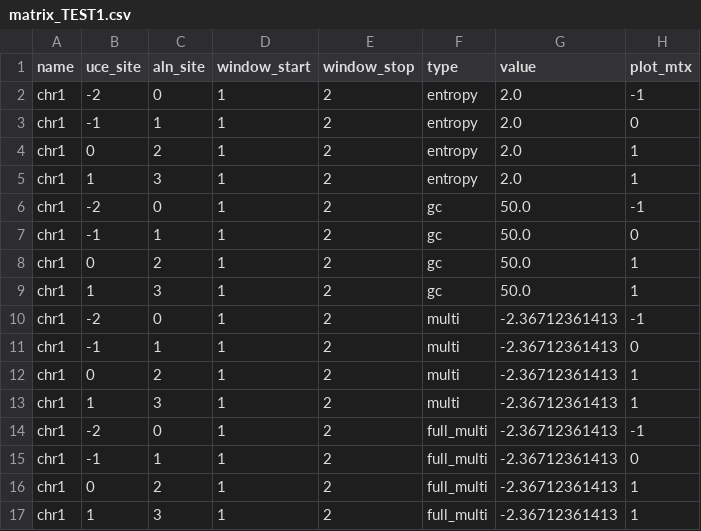
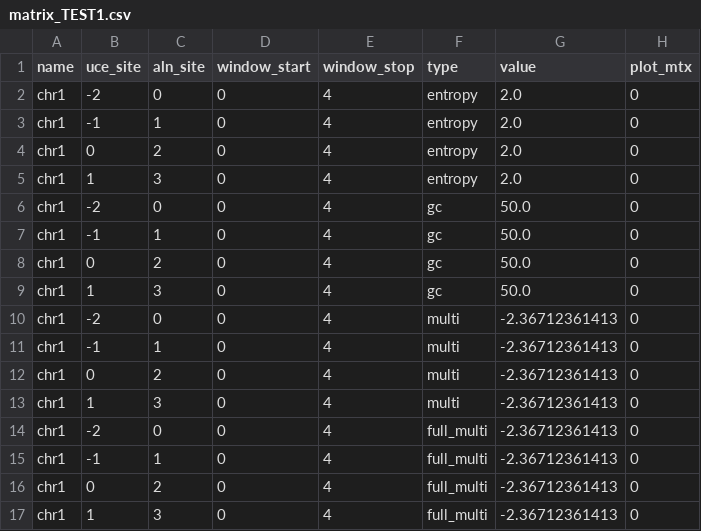
Before and after one commit to Tagliacollo/PartitionUCE, a CSV file: processed_data/matrix_TEST1/matrix_TEST1.csv, drawn as a sheet.

```diff
--- a/processed_data/matrix_TEST1/matrix_TEST1.csv
+++ b/processed_data/matrix_TEST1/matrix_TEST1.csv
@@ -1,17 +1,17 @@
 name,uce_site,aln_site,window_start,window_stop,type,value,plot_mtx
-chr1,-2,0,1,2,entropy,2.0,-1
-chr1,-1,1,1,2,entropy,2.0,0
-chr1,0,2,1,2,entropy,2.0,1
-chr1,1,3,1,2,entropy,2.0,1
-chr1,-2,0,1,2,gc,50.0,-1
-chr1,-1,1,1,2,gc,50.0,0
-chr1,0,2,1,2,gc,50.0,1
-chr1,1,3,1,2,gc,50.0,1
-chr1,-2,0,1,2,multi,-2.36712361413,-1
-chr1,-1,1,1,2,multi,-2.36712361413,0
-chr1,0,2,1,2,multi,-2.36712361413,1
-chr1,1,3,1,2,multi,-2.36712361413,1
-chr1,-2,0,1,2,full_multi,-2.36712361413,-1
-chr1,-1,1,1,2,full_multi,-2.36712361413,0
-chr1,0,2,1,2,full_multi,-2.36712361413,1
-chr1,1,3,1,2,full_multi,-2.36712361413,1
+chr1,-2,0,0,4,entropy,2.0,0
+chr1,-1,1,0,4,entropy,2.0,0
+chr1,0,2,0,4,entropy,2.0,0
+chr1,1,3,0,4,entropy,2.0,0
+chr1,-2,0,0,4,gc,50.0,0
+chr1,-1,1,0,4,gc,50.0,0
+chr1,0,2,0,4,gc,50.0,0
+chr1,1,3,0,4,gc,50.0,0
+chr1,-2,0,0,4,multi,-2.36712361413,0
+chr1,-1,1,0,4,multi,-2.36712361413,0
+chr1,0,2,0,4,multi,-2.36712361413,0
+chr1,1,3,0,4,multi,-2.36712361413,0
+chr1,-2,0,0,4,full_multi,-2.36712361413,0
+chr1,-1,1,0,4,full_multi,-2.36712361413,0
+chr1,0,2,0,4,full_multi,-2.36712361413,0
+chr1,1,3,0,4,full_multi,-2.36712361413,0
```
Also changed, not shown: processed_data/matrix_TEST2/matrix_TEST2.csv, processed_data/matrix_TEST4/matrix_TEST4.csv, 17 other files.
